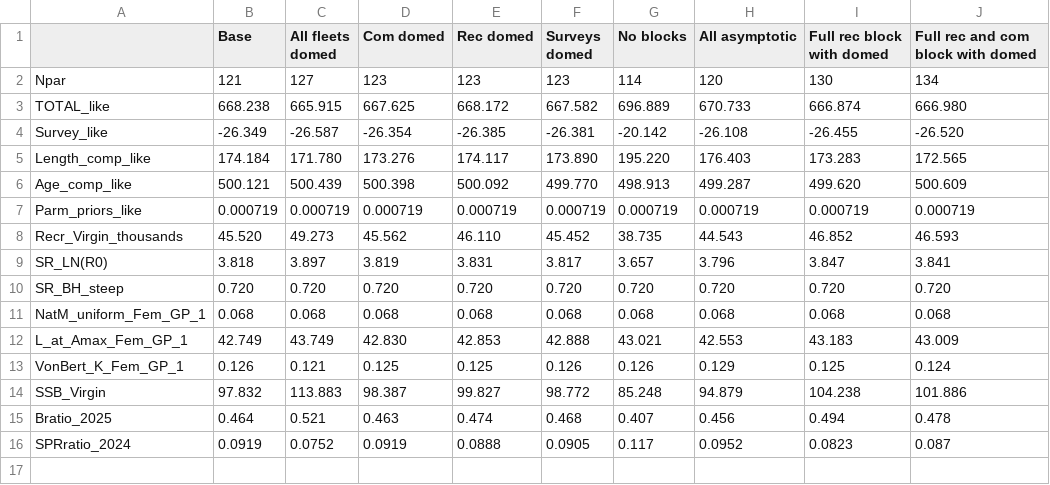
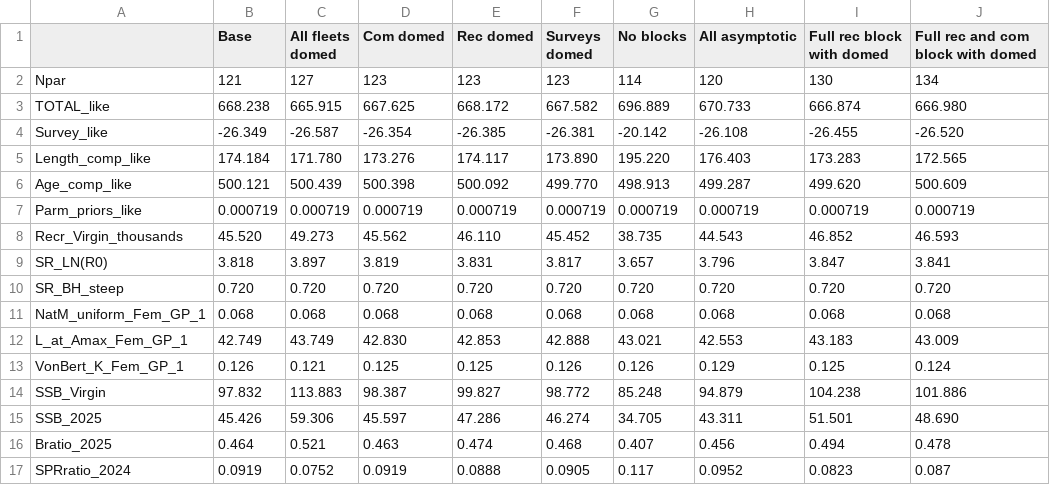
Before and after one commit to pfmc-assessments/CA_quillback_rockfish_2025, a CSV file: report/tables/sens_selectivity_table.csv, drawn as a sheet; the diff names each change by its address in the sheet, - before the commit and + after, or states it on an @@ line.

Commit message:
Add big sens figure #82
*Also fixes an error in labeling the biology models, and updates their tables and figure

```diff
--- a/report/tables/sens_selectivity_table.csv
+++ b/report/tables/sens_selectivity_table.csv
+row 15: SSB_2025 | 45.426 | 59.306 | 45.597 | 47.286 | 46.274 | 34.705 | 43.311 | 51.501 | 48.690
```
Also changed, not shown: report/tables/sens_biology_table.csv, report/tables/sens_data_table.csv, 6 other files.
